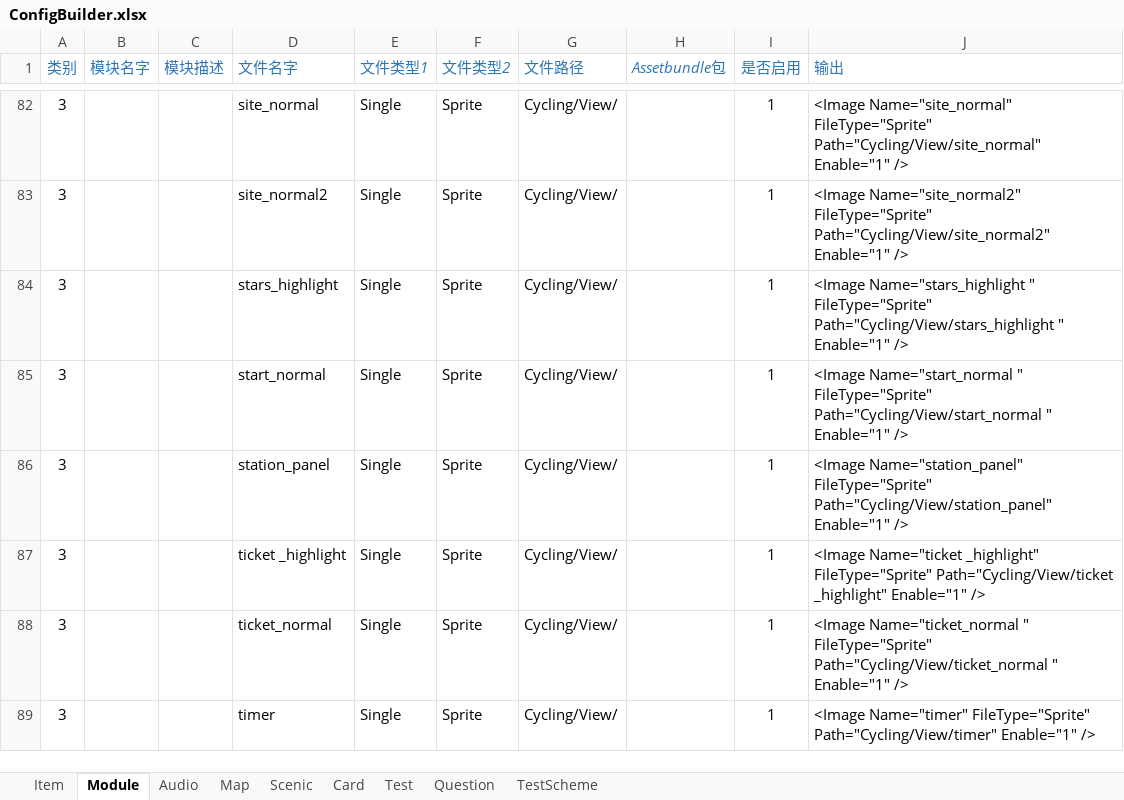
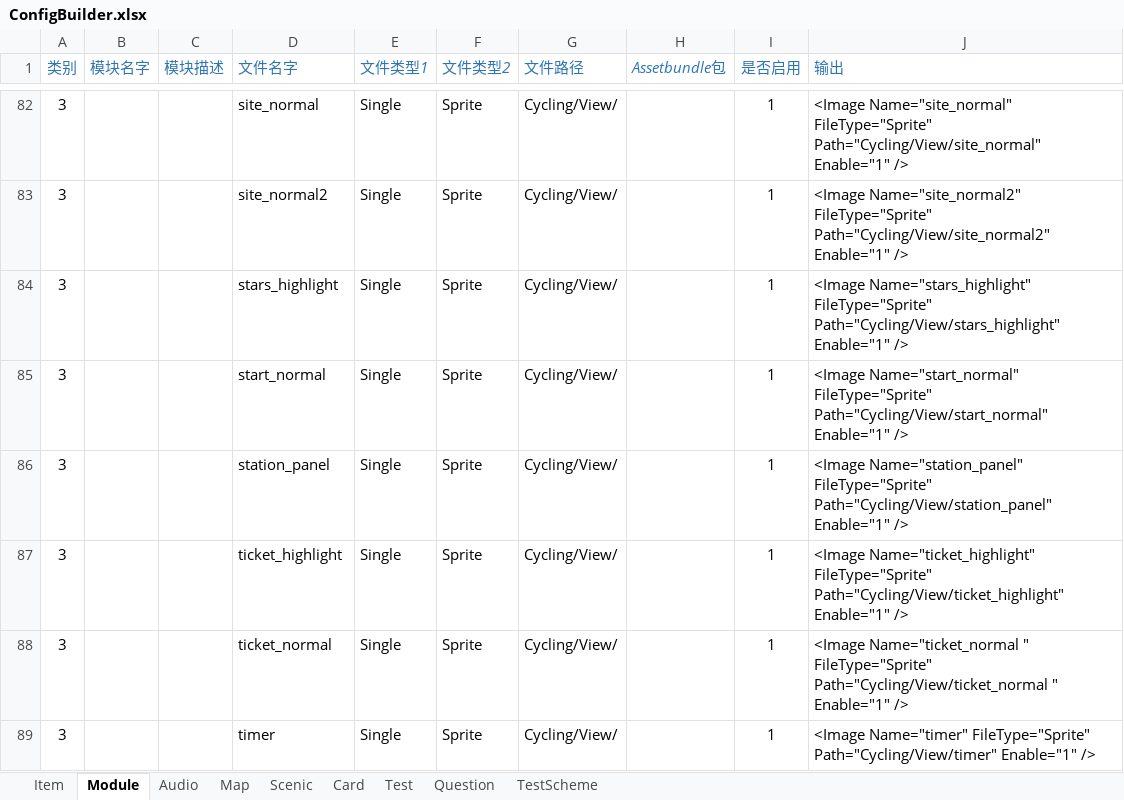
Before and after one commit to EarlyAnt/AppGame, an Excel workbook: Resources/configs/ConfigBuilder.xlsx, sheet Module, drawn as a sheet; only a part is shown, gaps mark what is left out; values as stored, in another font and other column widths than the file's, no borders; conditional formats not drawn; the diff names each change by its address in the sheet, - before the commit and + after, or states it on an @@ line.

```diff
--- a/Resources/configs/ConfigBuilder.xlsx (sheet Module)
+++ b/Resources/configs/ConfigBuilder.xlsx (sheet Module)
-J84 (输出): <Image Name="stars_highlight " FileType="Sprite" Path="Cycling/View/stars_highlight " Enable="1" />
+J84 (输出): <Image Name="stars_highlight" FileType="Sprite" Path="Cycling/View/stars_highlight" Enable="1" />
-J85 (输出): <Image Name="start_normal " FileType="Sprite" Path="Cycling/View/start_normal " Enable="1" />
+J85 (输出): <Image Name="start_normal" FileType="Sprite" Path="Cycling/View/start_normal" Enable="1" />
-D87 (文件名字): ticket _highlight
+D87 (文件名字): ticket_highlight
-J87 (输出): <Image Name="ticket _highlight" FileType="Sprite" Path="Cycling/View/ticket _highlight" Enable="1" />
+J87 (输出): <Image Name="ticket_highlight" FileType="Sprite" Path="Cycling/View/ticket_highlight" Enable="1" />
```
Also changed, not shown: 2 other files.
